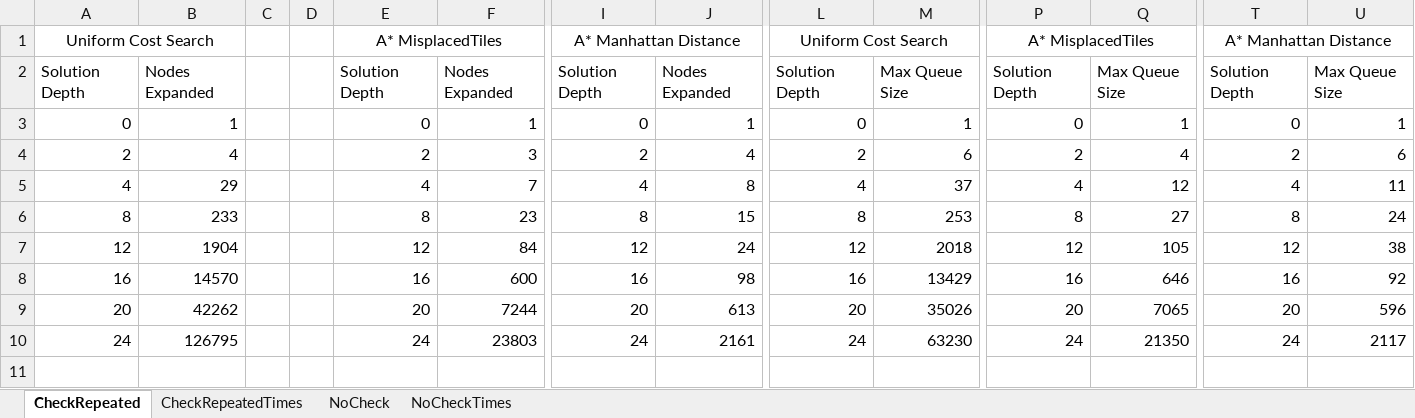
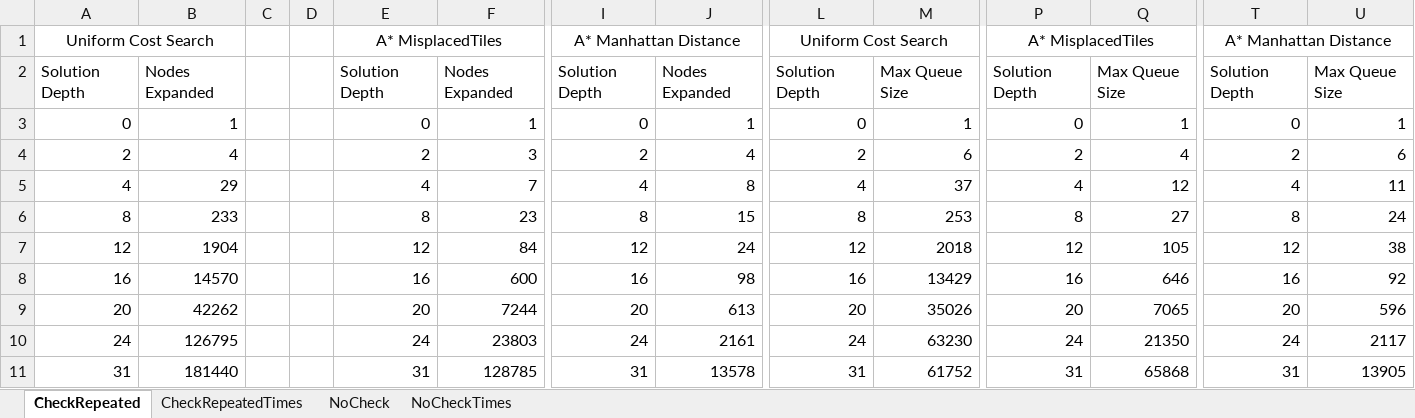
Before and after one commit to 2000rick/CS170_EightPuzzle, an Excel workbook: ExperimentalData.xlsx, sheet CheckRepeated, drawn as a sheet; only a part is shown, gaps mark what is left out; values as stored, in another font and other column widths than the file's, no borders; charts and pictures not drawn; rows hold the shown columns only; the diff names each change by its address in the sheet, - before the commit and + after, or states it on an @@ line.

```diff
--- a/ExperimentalData.xlsx (sheet CheckRepeated)
+++ b/ExperimentalData.xlsx (sheet CheckRepeated)
+row 11: 31 | 181440 |  |  | 31 | 128785 | 31 | 13578 | 31 | 61752 | 31 | 65868 | 31 | 13905
```
Also changed, not shown: sheet CheckRepeatedTimes, charts or pictures, 3 other files.
